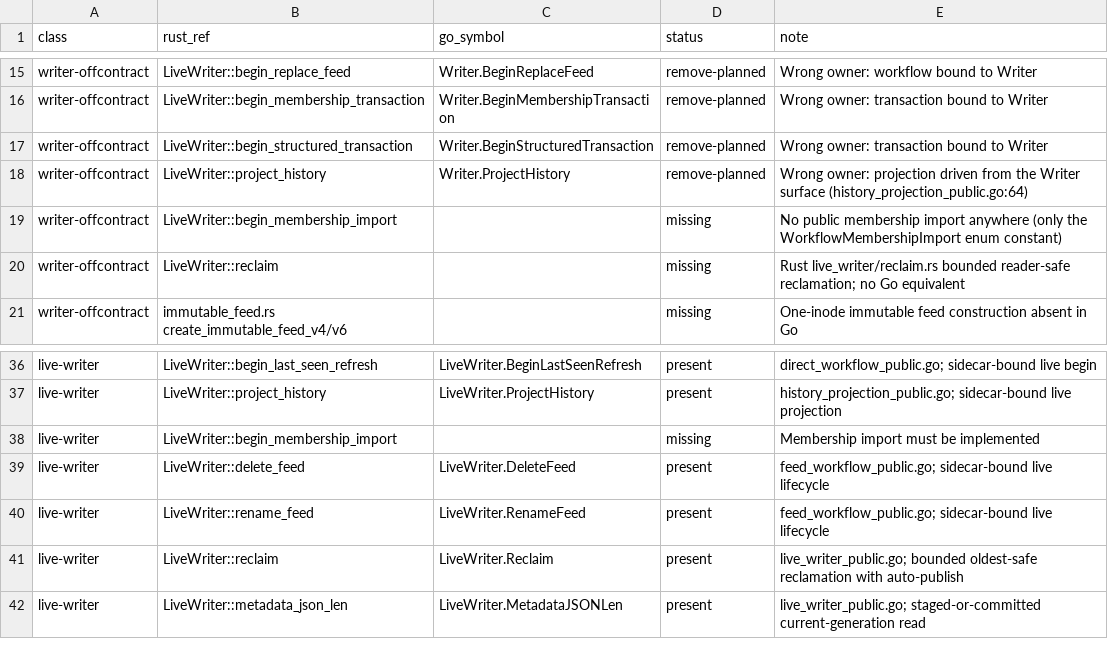
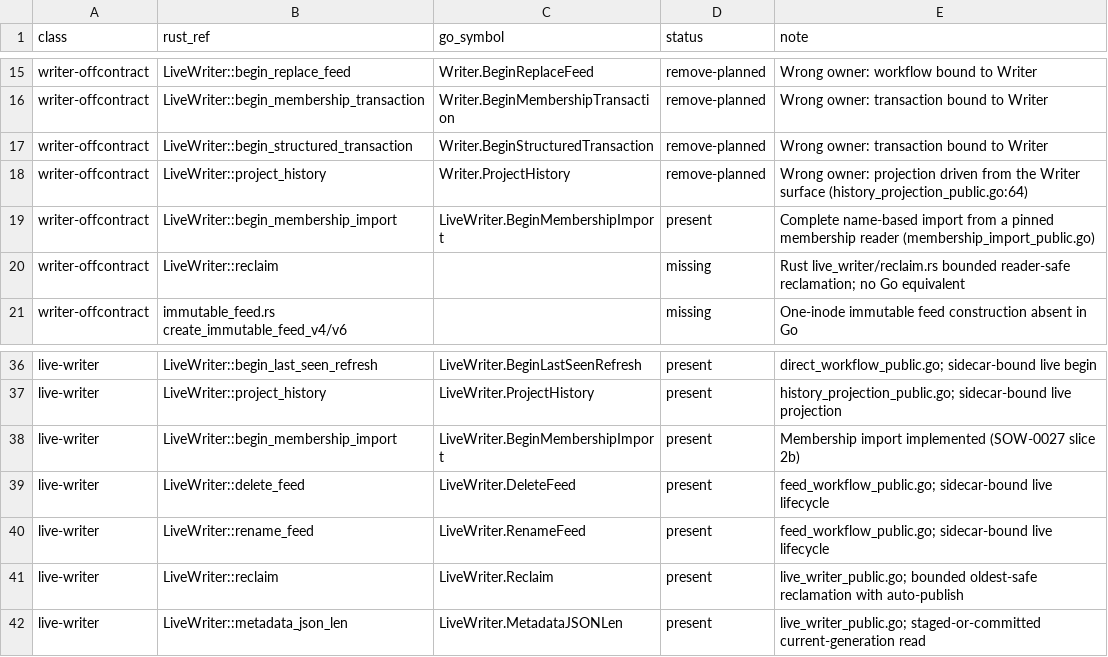
Before and after one commit to firehol/iprange, a TSV file: v4/go/parity_manifest.tsv, drawn as a sheet; only a part is shown, gaps mark what is left out.

Commit message:
v4/go: add the complete name-based membership import to the live surface (SOW-0027 slice 2b)
LiveWriter.BeginMembershipImport imports one complete name-based
membership database from an explicitly pinned live or immutable
reader into the preserved destination, with the MembershipImportSource
immutable/live constructors and the MembershipImport handle (Rust
live_writer/membership_import.rs parity): the source resolution and
compatibility proof, the catalog sweep re-proving every source feed
by name, the v4/v6 range sweeps with the last-translation fast path,
the import cache (draft-private fixed tree with page types 240/241),
and the ordered preserve-without-input union carrying the translated
membership pair in the merge record exactly like Rust
Incoming<TranslatedMembership> - the shared ordered merge input is now
generic over the policy value type (history and timestamp inputs stay
u32). The reader cursor maps every page-header problem to the Corrupt
class like Rust slotted_page parse_tree. All abort arms are atomic and
leave the writer reusable; the parity ledger flipped both import rows
to present (76 present/remove-planned, 10 missing).

```diff
--- a/v4/go/parity_manifest.tsv
+++ b/v4/go/parity_manifest.tsv
@@ -18,3 +18,3 @@ writer-offcontract	LiveWriter::begin_structured_transaction	Writer.BeginStructur
 writer-offcontract	LiveWriter::project_history	Writer.ProjectHistory	remove-planned	Wrong owner: projection driven from the Writer surface (history_projection_public.go:64)
-writer-offcontract	LiveWriter::begin_membership_import		missing	No public membership import anywhere (only the WorkflowMembershipImport enum constant)
+writer-offcontract	LiveWriter::begin_membership_import	LiveWriter.BeginMembershipImport	present	Complete name-based import from a pinned membership reader (membership_import_public.go)
 writer-offcontract	LiveWriter::reclaim		missing	Rust live_writer/reclaim.rs bounded reader-safe reclamation; no Go equivalent
@@ -37,3 +37,3 @@ live-writer	LiveWriter::begin_last_seen_refresh	LiveWriter.BeginLastSeenRefresh
 live-writer	LiveWriter::project_history	LiveWriter.ProjectHistory	present	history_projection_public.go; sidecar-bound live projection
-live-writer	LiveWriter::begin_membership_import		missing	Membership import must be implemented
+live-writer	LiveWriter::begin_membership_import	LiveWriter.BeginMembershipImport	present	Membership import implemented (SOW-0027 slice 2b)
 live-writer	LiveWriter::delete_feed	LiveWriter.DeleteFeed	present	feed_workflow_public.go; sidecar-bound live lifecycle
```
Also changed, not shown: 14 other files.
